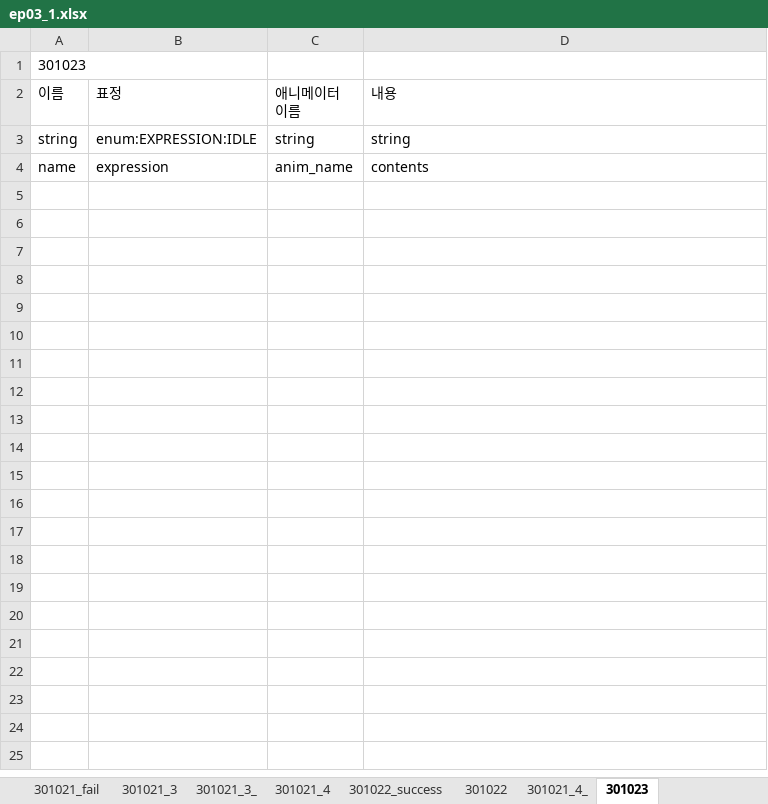
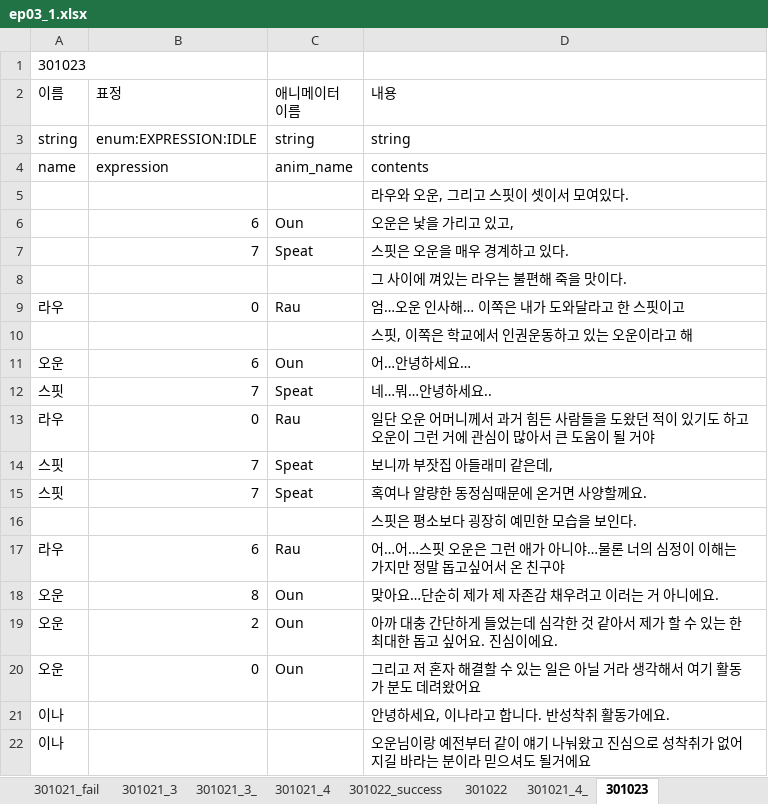
Before and after one commit to SunSet97/Slanted_Structure, an Excel workbook: Excel2Json/bin/ep03/ep03_1.xlsx, sheet 301023, drawn as a sheet; only a part is shown; values as stored, in another font and other column widths than the file's, no borders; the diff covers the shown part only; the diff names each change by its address in the sheet, - before the commit and + after, or states it on an @@ line.

```diff
--- a/Excel2Json/bin/ep03/ep03_1.xlsx (sheet 301023)
+++ b/Excel2Json/bin/ep03/ep03_1.xlsx (sheet 301023)
+row 5:  |  |  | 라우와 오운, 그리고 스핏이 셋이서 모여있다.
+row 6:  | 6 | Oun | 오운은 낯을 가리고 있고,
+row 7:  | 7 | Speat | 스핏은 오운을 매우 경계하고 있다.
+row 8:  |  |  | 그 사이에 껴있는 라우는 불편해 죽을 맛이다.
+row 9: 라우 | 0 | Rau | 엄…오운 인사해… 이쪽은 내가 도와달라고 한 스핏이고
+row 10:  |  |  | 스핏, 이쪽은 학교에서 인권운동하고 있는 오운이라고 해
+row 11: 오운 | 6 | Oun | 어…안녕하세요…
+row 12: 스핏 | 7 | Speat | 네…뭐…안녕하세요..
+row 13: 라우 | 0 | Rau | 일단 오운 어머니께서 과거 힘든 사람들을 도왔던 적이 있기도 하고 오운이 그런 거에 관심이 많아서 큰 도움이 될 거야
+row 14: 스핏 | 7 | Speat | 보니까 부잣집 아들래미 같은데,
+row 15: 스핏 | 7 | Speat | 혹여나 알량한 동정심때문에 온거면 사양할께요.
+row 16:  |  |  | 스핏은 평소보다 굉장히 예민한 모습을 보인다.
+row 17: 라우 | 6 | Rau | 어…어…스핏 오운은 그런 애가 아니야…물론 너의 심정이 이해는 가지만 정말 돕고싶어서 온 친구야
+row 18: 오운 | 8 | Oun | 맞아요…단순히 제가 제 자존감 채우려고 이러는 거 아니에요.
+row 19: 오운 | 2 | Oun | 아까 대충 간단하게 들었는데 심각한 것 같아서 제가 할 수 있는 한 최대한 돕고 싶어요. 진심이에요.
+row 20: 오운 | 0 | Oun | 그리고 저 혼자 해결할 수 있는 일은 아닐 거라 생각해서 여기 활동가 분도 데려왔어요
+row 21: 이나 |  |  | 안녕하세요, 이나라고 합니다. 반성착취 활동가에요.
+row 22: 이나 |  |  | 오운님이랑 예전부터 같이 얘기 나눠왔고 진심으로 성착취가 없어지길 바라는 분이라 믿으셔도 될거에요
```
Also changed, not shown: 9 added rows elsewhere in this sheet, 3 other files.
